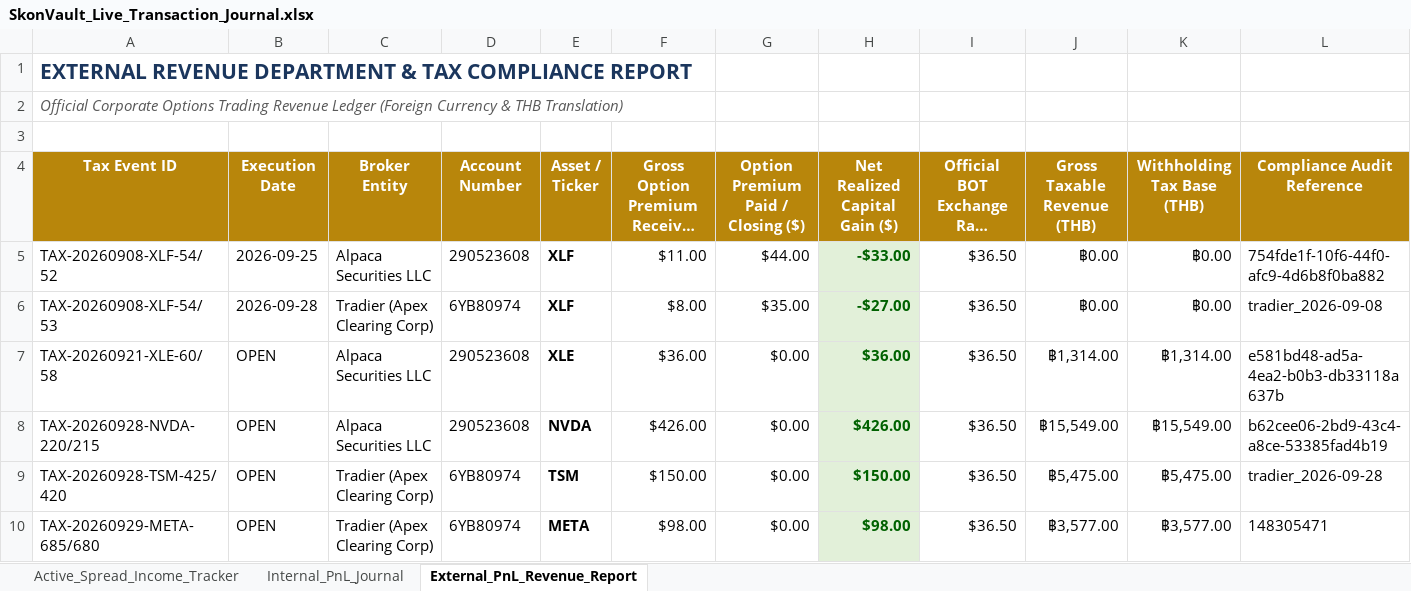
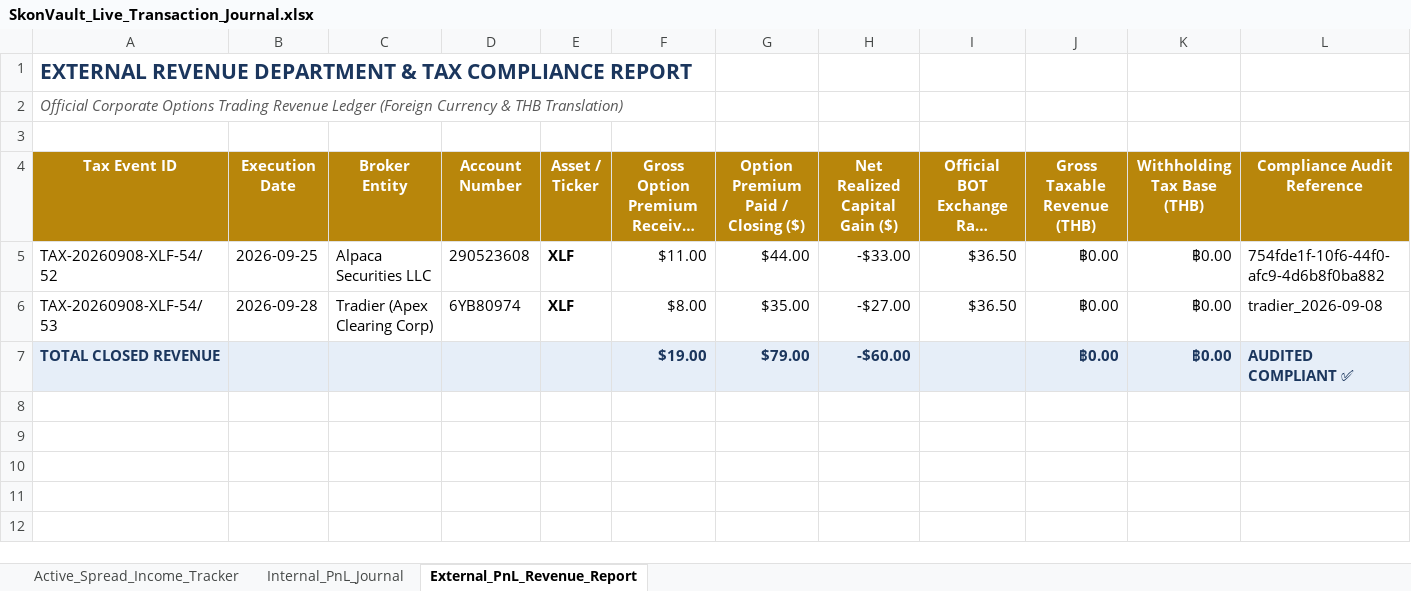
Before and after one commit to Skonph/openclaw-vault, an Excel workbook: shared/SkonVault_Live_Transaction_Journal.xlsx, sheet External_PnL_Revenue_Report, drawn as a sheet; long unchanged cells end in …; values as stored, in another font and other column widths than the file's, no borders; removed rows and columns are numbered as before the commit, all else as after; the diff names each change by its address in the sheet, - before the commit and + after, or states it on an @@ line.

```diff
--- a/shared/SkonVault_Live_Transaction_Journal.xlsx (sheet External_PnL_Revenue_Report)
+++ b/shared/SkonVault_Live_Transaction_Journal.xlsx (sheet External_PnL_Revenue_Report)
@@ H5:H6 fill: #E2F0D9 → none, bold: on → off, text colour: #006100 → black @@
-row 7: TAX-20260921-XLE-60/58 | OPEN | Alpaca Securities LLC | 290523608 | XLE | $36.00 | $0.00 | $36.00 | $36.50 | ฿1,314.00 | ฿1,314.00 | e581bd48-ad5a-4ea2-b0b3-db33118a637b
-row 8: TAX-20260928-NVDA-220/215 | OPEN | Alpaca Securities LLC | 290523608 | NVDA | $426.00 | $0.00 | $426.00 | $36.50 | ฿15,549.00 | ฿15,549.00 | b62cee06-2bd9-43c4-a8ce-53385fad4b19
-row 9: TAX-20260928-TSM-425/420 | OPEN | Tradier (Apex Clearing Corp) | 6YB80974 | TSM | $150.00 | $0.00 | $150.00 | $36.50 | ฿5,475.00 | ฿5,475.00 | tradier_2026-09-28
-row 10: TAX-20260929-META-685/680 | OPEN | Tradier (Apex Clearing Corp) | 6YB80974 | META | $98.00 | $0.00 | $98.00 | $36.50 | ฿3,577.00 | ฿3,577.00 | 148305471
+row 7: TOTAL CLOSED REVENUE |  |  |  |  | $19.00 | $79.00 | -$60.00 |  | ฿0.00 | ฿0.00 | AUDITED COMPLIANT ✅
```
Also changed, not shown: sheet Internal_PnL_Journal, sheet Active_Spread_Income_Tracker, formulas that keep their value, SkonVault_Live_Transaction_Journal.xlsx, SkonVault_Transaction_Journal.xlsx, 3 other files.
